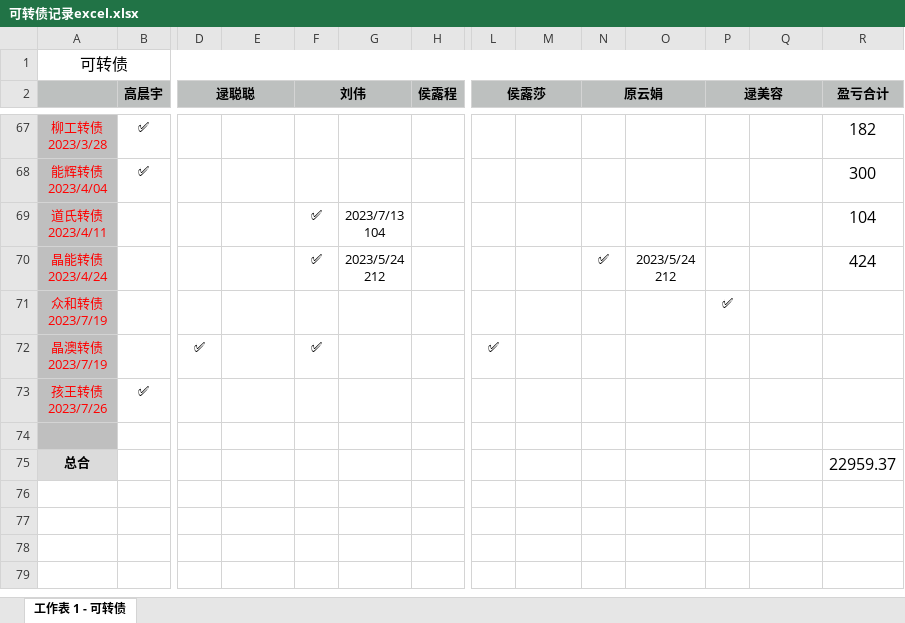
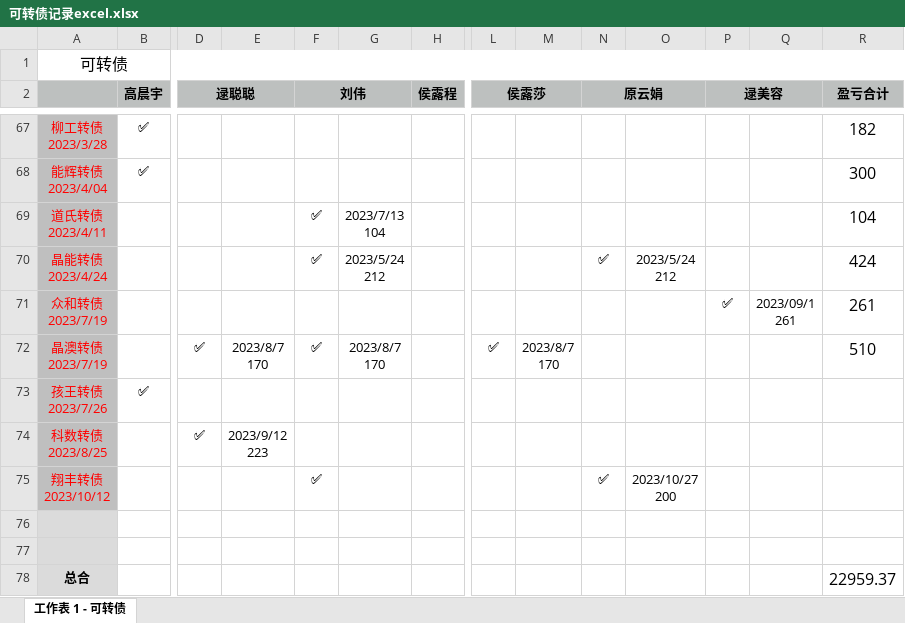
Before and after one commit to houlucheng/personalProject, an Excel workbook: fileHLC/可转债记录excel.xlsx, sheet 工作表 1 - 可转债, drawn as a sheet; only a part is shown, gaps mark what is left out; values as stored, in another font and other column widths than the file's, no borders; addresses are those after the commit; rows hold the shown columns only; ↵ is a line break in a cell; the diff names each change by its address in the sheet, - before the commit and + after, or states it on an @@ line.

```diff
--- a/fileHLC/可转债记录excel.xlsx (sheet 工作表 1 - 可转债)
+++ b/fileHLC/可转债记录excel.xlsx (sheet 工作表 1 - 可转债)
-Q71: (empty)
+Q71: 2023/09/1 ↵ 261
-R71 (盈亏合计): (empty)
+R71 (盈亏合计): 261
-E72: (empty)
+E72: 2023/8/7 ↵ 170
-G72: (empty)
+G72: 2023/8/7 ↵ 170
-M72: (empty)
+M72: 2023/8/7 ↵ 170
-R72 (盈亏合计): (empty)
+R72 (盈亏合计): 510
+row 74: 科数转债 ↵ 2023/8/25 |  | ✅ | 2023/9/12 ↵ 223
+row 75: 翔丰转债 ↵ 2023/10/12 |  |  |  | ✅ |  |  |  |  | ✅ | 2023/10/27 ↵ 200
+row 76: (empty)
-A77 fill: #BFBFBF
+A77 fill: #DBDBDB
```
Also changed, not shown: 11 other files.
